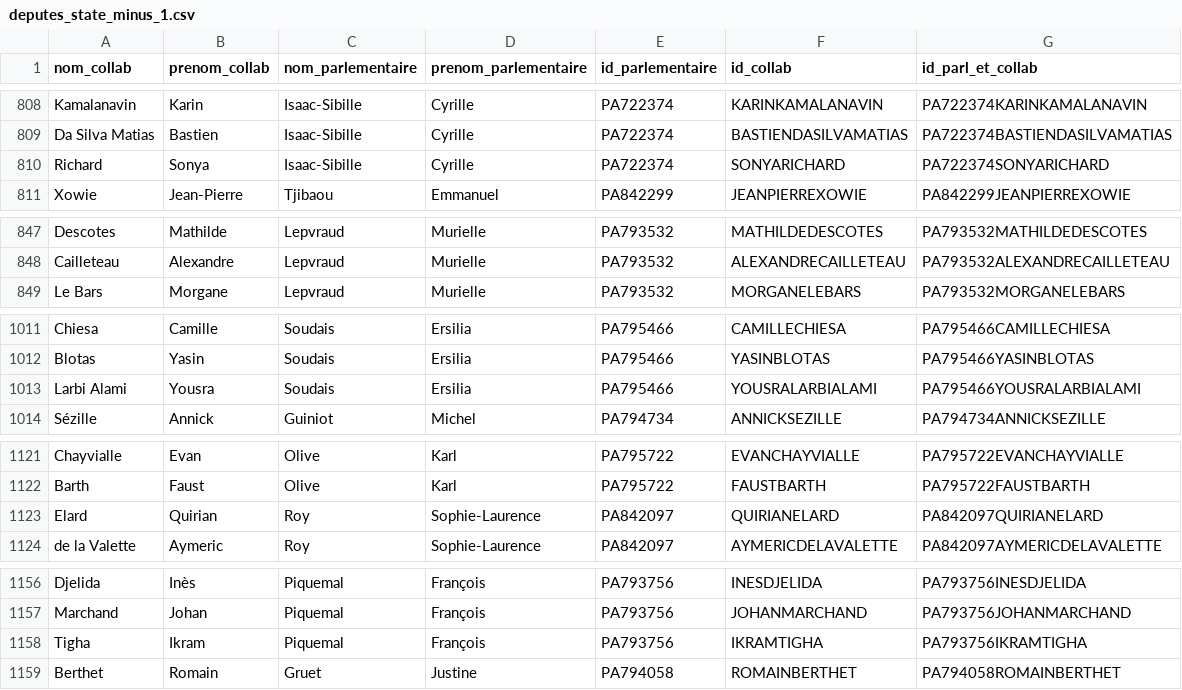
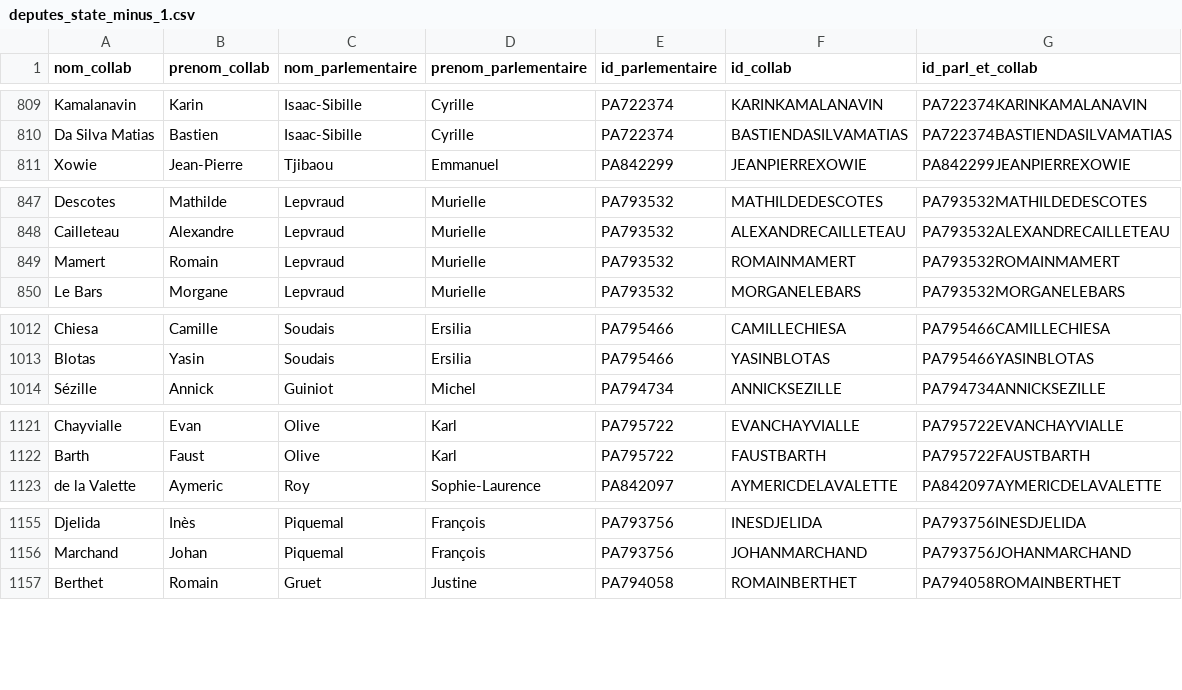
Before and after one commit to FrancoisMB/CollabBot, a CSV file: v4/deputes_state_minus_1.csv, drawn as a sheet; only a part is shown, gaps mark what is left out; the diff covers the shown part only.

```diff
--- a/v4/deputes_state_minus_1.csv
+++ b/v4/deputes_state_minus_1.csv
@@ -809,3 +810,2 @@ Kamalanavin,Karin,Isaac-Sibille,Cyrille,PA722374,KARINKAMALANAVIN,PA722374KARINK
 Da Silva Matias,Bastien,Isaac-Sibille,Cyrille,PA722374,BASTIENDASILVAMATIAS,PA722374BASTIENDASILVAMATIAS
-Richard,Sonya,Isaac-Sibille,Cyrille,PA722374,SONYARICHARD,PA722374SONYARICHARD
 Xowie,Jean-Pierre,Tjibaou,Emmanuel,PA842299,JEANPIERREXOWIE,PA842299JEANPIERREXOWIE
@@ -848,2 +848,3 @@ Descotes,Mathilde,Lepvraud,Murielle,PA793532,MATHILDEDESCOTES,PA793532MATHILDEDE
 Cailleteau,Alexandre,Lepvraud,Murielle,PA793532,ALEXANDRECAILLETEAU,PA793532ALEXANDRECAILLETEAU
+Mamert,Romain,Lepvraud,Murielle,PA793532,ROMAINMAMERT,PA793532ROMAINMAMERT
 Le Bars,Morgane,Lepvraud,Murielle,PA793532,MORGANELEBARS,PA793532MORGANELEBARS
@@ -1012,3 +1013,2 @@ Chiesa,Camille,Soudais,Ersilia,PA795466,CAMILLECHIESA,PA795466CAMILLECHIESA
 Blotas,Yasin,Soudais,Ersilia,PA795466,YASINBLOTAS,PA795466YASINBLOTAS
-Larbi Alami,Yousra,Soudais,Ersilia,PA795466,YOUSRALARBIALAMI,PA795466YOUSRALARBIALAMI
 Sézille,Annick,Guiniot,Michel,PA794734,ANNICKSEZILLE,PA794734ANNICKSEZILLE
@@ -1122,3 +1122,2 @@ Chayvialle,Evan,Olive,Karl,PA795722,EVANCHAYVIALLE,PA795722EVANCHAYVIALLE
 Barth,Faust,Olive,Karl,PA795722,FAUSTBARTH,PA795722FAUSTBARTH
-Elard,Quirian,Roy,Sophie-Laurence,PA842097,QUIRIANELARD,PA842097QUIRIANELARD
 de la Valette,Aymeric,Roy,Sophie-Laurence,PA842097,AYMERICDELAVALETTE,PA842097AYMERICDELAVALETTE
@@ -1157,3 +1156,2 @@ Djelida,Inès,Piquemal,François,PA793756,INESDJELIDA,PA793756INESDJELIDA
 Marchand,Johan,Piquemal,François,PA793756,JOHANMARCHAND,PA793756JOHANMARCHAND
-Tigha,Ikram,Piquemal,François,PA793756,IKRAMTIGHA,PA793756IKRAMTIGHA
 Berthet,Romain,Gruet,Justine,PA794058,ROMAINBERTHET,PA794058ROMAINBERTHET
```
Also changed, not shown: 9 added rows, 9 removed rows and 4 edited cells elsewhere in this file.
